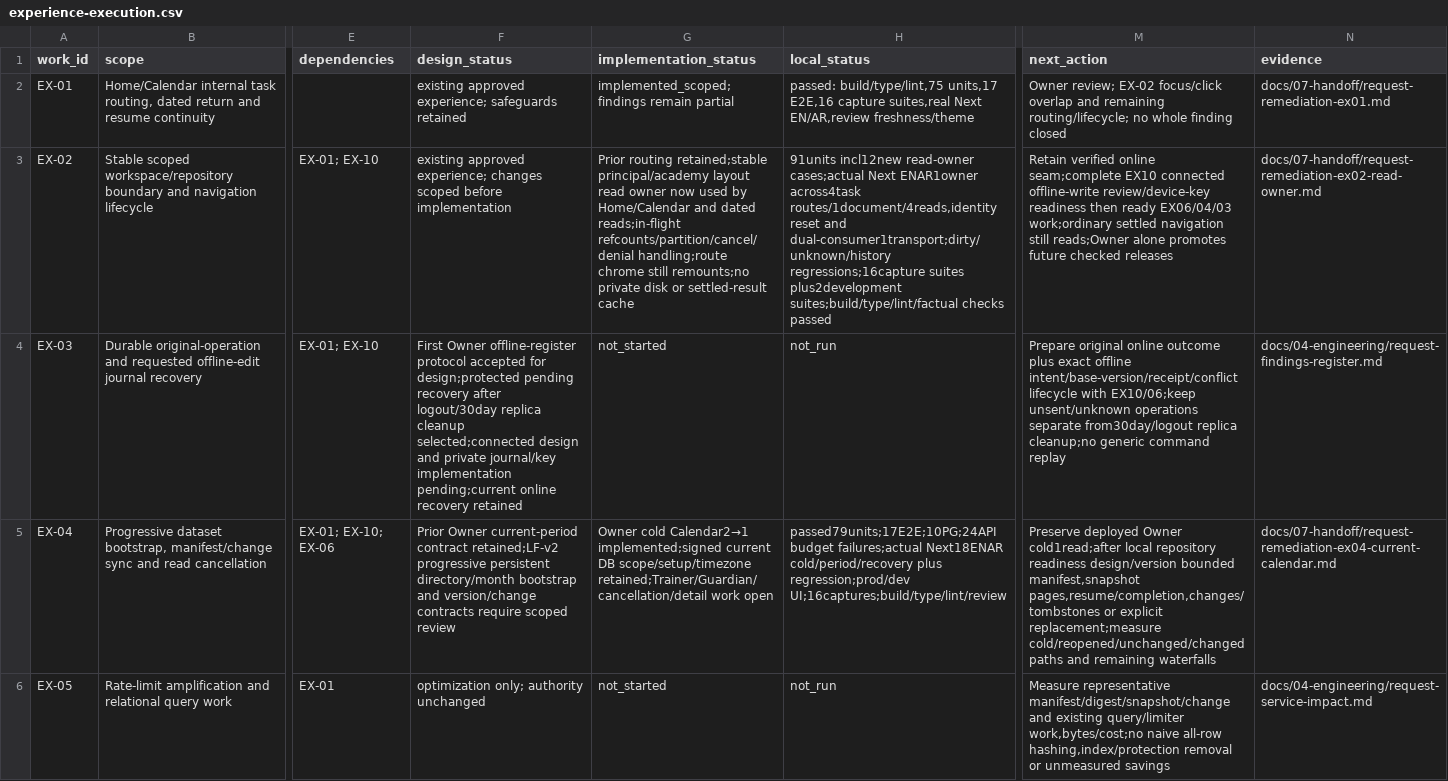
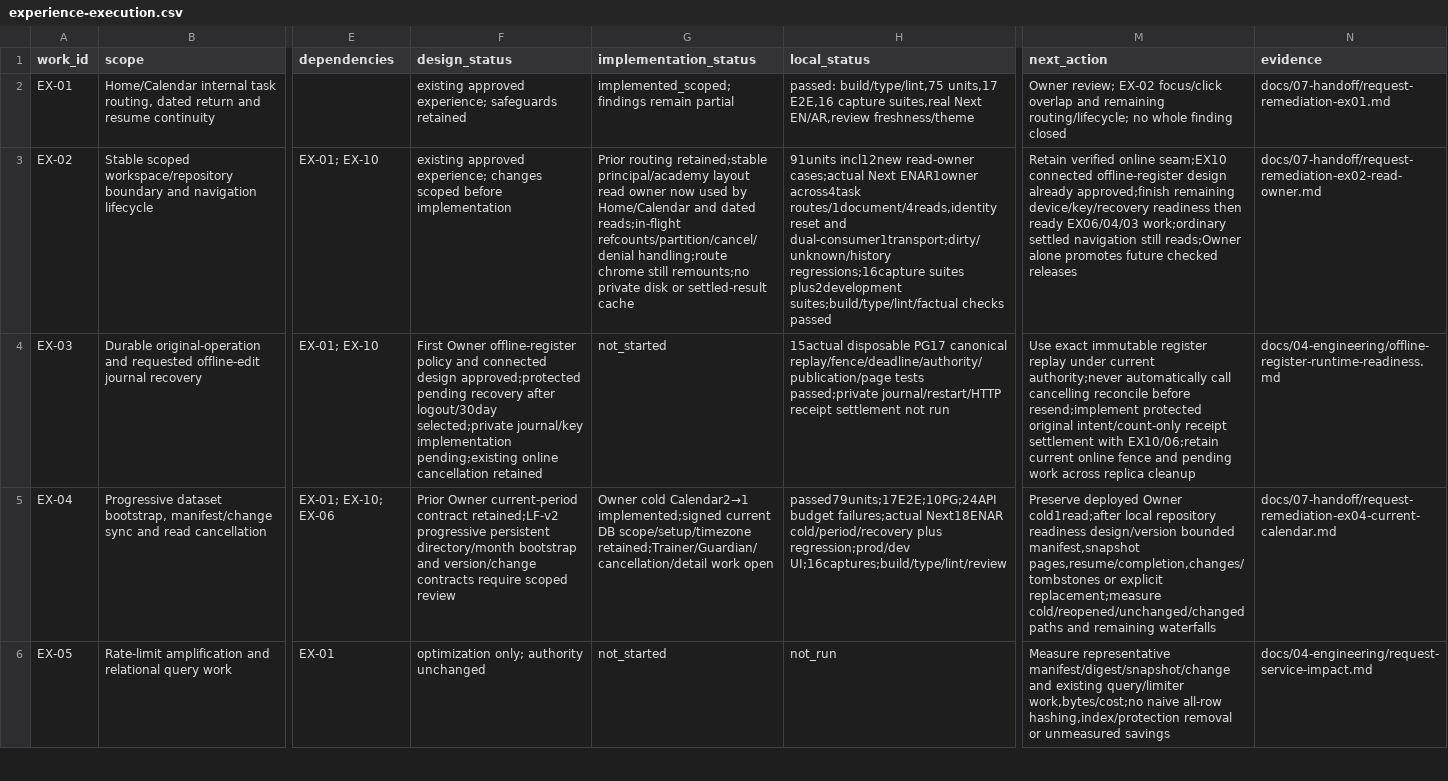
Before and after one commit to nahrplatform-rgb/academyos-web, a CSV file: docs/06-delivery/experience-execution.csv, drawn as a sheet; only a part is shown, gaps mark what is left out; the diff covers the shown part only; the diff names each change by its address in the sheet, - before the commit and + after, or states it on an @@ line.

Commit message:
Record login-only local data direction and verify register replay

```diff
--- a/docs/06-delivery/experience-execution.csv
+++ b/docs/06-delivery/experience-execution.csv
-M3 (next_action): …verified online seam;complete EX10 connected offline-write review/device-key readiness then…
+M3 (next_action): …verified online seam;EX10 connected offline-register design already approved;finish remaining device/key/recovery readiness then…
-F4 (design_status): …Owner offline-register protocol accepted for design;protected pending recovery after logout/30day replica cleanup selected;connected design and private journal/key implementation pending;current online recovery retained
+F4 (design_status): …Owner offline-register policy and connected design approved;protected pending recovery after logout/30day selected;private journal/key implementation pending;existing online cancellation retained
-H4 (local_status): not_run
+H4 (local_status): 15actual disposable PG17 canonical replay/fence/deadline/authority/publication/page tests passed;private journal/restart/HTTP receipt settlement not run
-M4 (next_action): Prepare original online outcome plus exact offline intent/base-version/receipt/conflict lifecycle with EX10/06;keep unsent/unknown operations separate from30day/logout replica cleanup;no generic command replay
+M4 (next_action): Use exact immutable register replay under current authority;never automatically call cancelling reconcile before resend;implement protected original intent/count-only receipt settlement with EX10/06;retain current online fence and pending work across replica cleanup
-N4 (evidence): docs/04-engineering/request-findings-register.md
+N4 (evidence): docs/04-engineering/offline-register-runtime-readiness.md
```
Also changed, not shown: 9 edited cells elsewhere in this file, docs/06-delivery/app-implementation-action-matrix.csv, 22 other files.
